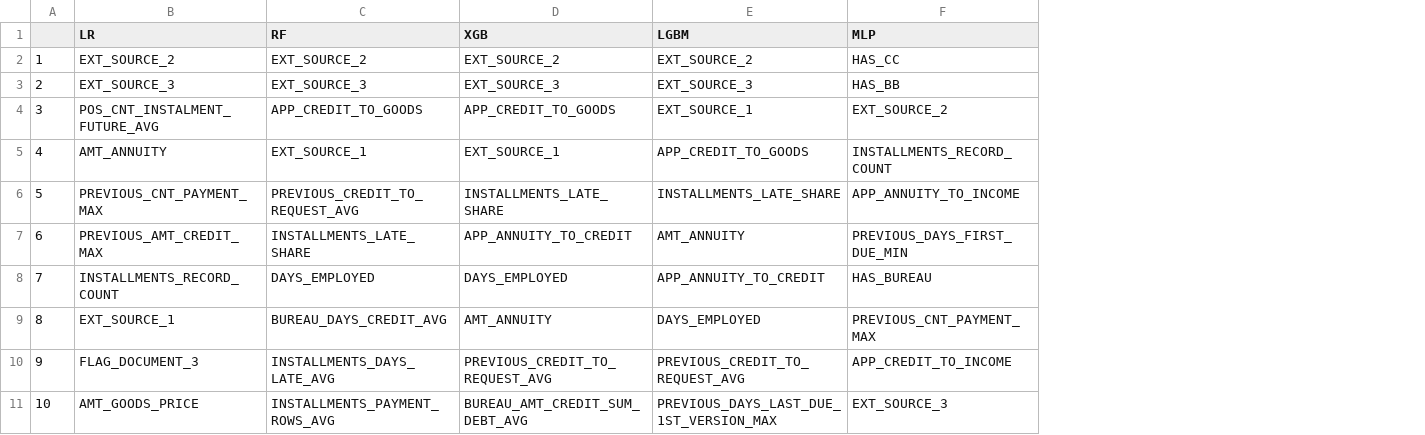
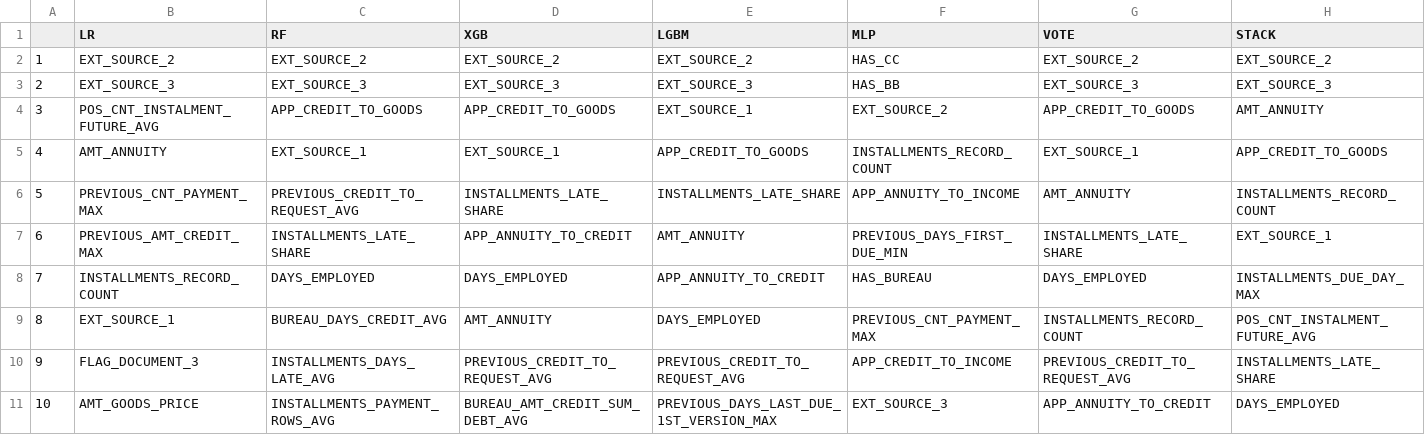
Before and after one commit to AskatQwerty/RMTpreresults, a CSV file: rq3/out/tables/rq3_top10_features_fixed.csv, drawn as a sheet; the diff names each change by its address in the sheet, - before the commit and + after, or states it on an @@ line.

```diff
--- a/rq3/out/tables/rq3_top10_features_fixed.csv
+++ b/rq3/out/tables/rq3_top10_features_fixed.csv
+column G (VOTE), rows 2-11: EXT_SOURCE_2 | EXT_SOURCE_3 | APP_CREDIT_TO_GOODS | EXT_SOURCE_1 | AMT_ANNUITY | INSTALLMENTS_LATE_SHARE | DAYS_EMPLOYED | INSTALLMENTS_RECORD_COUNT | PREVIOUS_CREDIT_TO_REQUEST_AVG | APP_ANNUITY_TO_CREDIT
+column H (STACK), rows 2-11: EXT_SOURCE_2 | EXT_SOURCE_3 | AMT_ANNUITY | APP_CREDIT_TO_GOODS | INSTALLMENTS_RECORD_COUNT | EXT_SOURCE_1 | INSTALLMENTS_DUE_DAY_MAX | POS_CNT_INSTALMENT_FUTURE_AVG | INSTALLMENTS_LATE_SHARE | DAYS_EMPLOYED
```
Also changed, not shown: rq3/out/tables/rq3_consistency_with_LR.csv, rq3/out/tables/rq3_error_analysis_fixed.csv, 12 other files.
